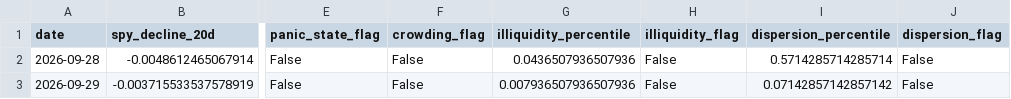
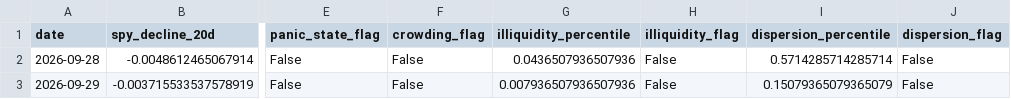
Before and after one commit to Raskull-ux/Options-Bot-Prototype, a CSV file: data/regime_state.csv, drawn as a sheet; only a part is shown, gaps mark what is left out; the diff names each change by its address in the sheet, - before the commit and + after, or states it on an @@ line.

```diff
--- a/data/regime_state.csv
+++ b/data/regime_state.csv
-I3 (dispersion_percentile): 0.07142857142857142
+I3 (dispersion_percentile): 0.15079365079365079
```
Also changed, not shown: data/collector_run_log.csv, data/earnings_calendar.csv, 3 other files.
